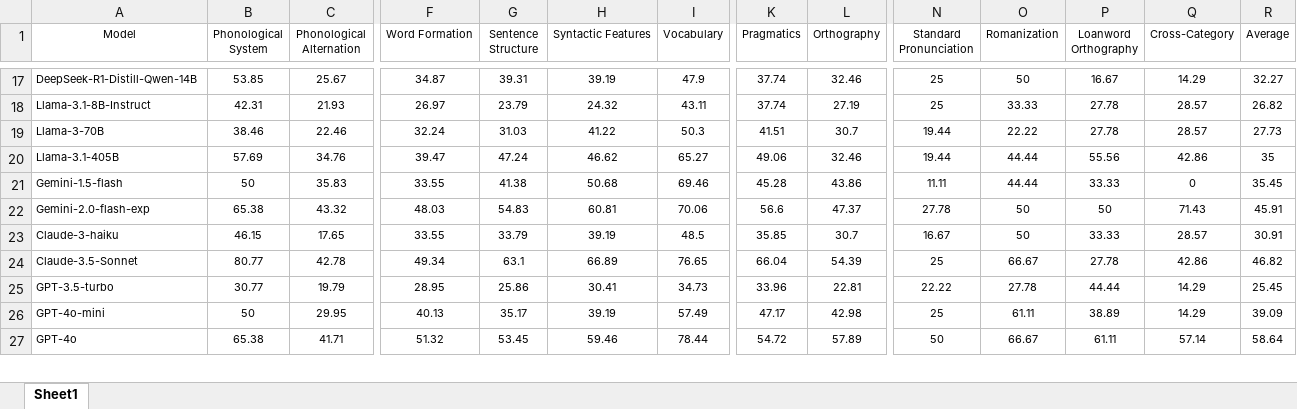
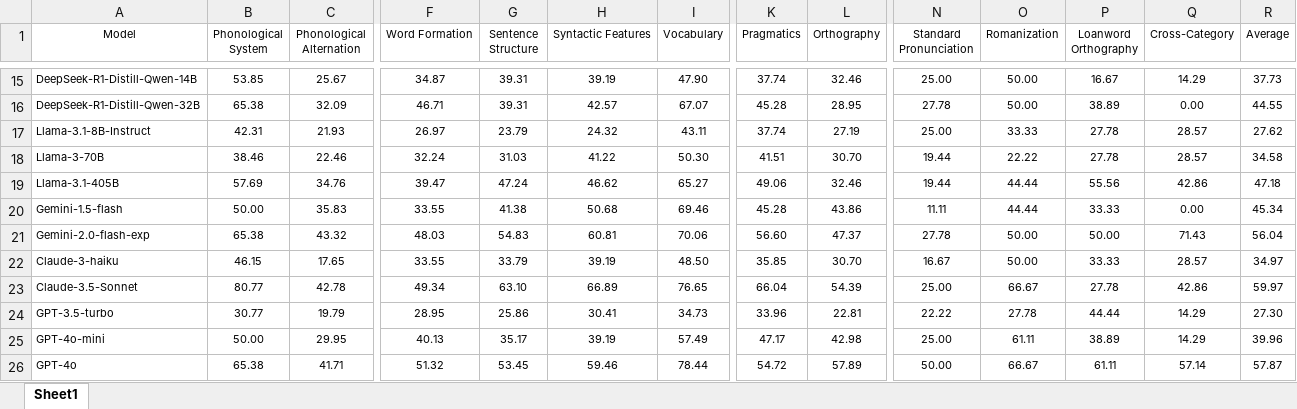
Before and after one commit to SungHo3268/KoGEM, an Excel workbook: analysis/assets/exp_results/subcategory_results.xlsx, sheet Sheet1, drawn as a sheet; only a part is shown, gaps mark what is left out; values as stored, in another font and other column widths than the file's, no borders; addresses are those after the commit; rows hold the shown columns only; the diff covers the shown part only; the diff names each change by its address in the sheet, - before the commit and + after, or states it on an @@ line.

```diff
--- a/analysis/assets/exp_results/subcategory_results.xlsx (sheet Sheet1)
+++ b/analysis/assets/exp_results/subcategory_results.xlsx (sheet Sheet1)
-I15 (Vocabulary): 47.9
+I15 (Vocabulary): 47.90
-N15 (Standard Pronunciation): 25
+N15 (Standard Pronunciation): 25.00
-O15 (Romanization): 50
+O15 (Romanization): 50.00
-R15 (Average): 32.27
+R15 (Average): 37.73
+row 16: DeepSeek-R1-Distill-Qwen-32B | 65.38 | 32.09 | 46.71 | 39.31 | 42.57 | 67.07 | 45.28 | 28.95 | 27.78 | 50.00 | 38.89 | 0.00 | 44.55
-N17 (Standard Pronunciation): 25
+N17 (Standard Pronunciation): 25.00
-R17 (Average): 26.82
+R17 (Average): 27.62
-I18 (Vocabulary): 50.3
+I18 (Vocabulary): 50.30
-L18 (Orthography): 30.7
+L18 (Orthography): 30.70
-R18 (Average): 27.73
+R18 (Average): 34.58
-R19 (Average): 35
+R19 (Average): 47.18
-B20 (Phonological System): 50
+B20 (Phonological System): 50.00
-Q20 (Cross-Category): 0
+Q20 (Cross-Category): 0.00
-R20 (Average): 35.45
+R20 (Average): 45.34
-K21 (Pragmatics): 56.6
+K21 (Pragmatics): 56.60
-O21:O22 (Romanization): 50
+O21:O22 (Romanization): 50.00
-P21 (Loanword Orthography): 50
+P21 (Loanword Orthography): 50.00
-R21 (Average): 45.91
+R21 (Average): 56.04
-I22 (Vocabulary): 48.5
+I22 (Vocabulary): 48.50
-L22 (Orthography): 30.7
+L22 (Orthography): 30.70
-R22 (Average): 30.91
+R22 (Average): 34.97
-G23 (Sentence Structure): 63.1
+G23 (Sentence Structure): 63.10
-N23 (Standard Pronunciation): 25
+N23 (Standard Pronunciation): 25.00
-R23 (Average): 46.82
+R23 (Average): 59.97
-R24 (Average): 25.45
+R24 (Average): 27.30
-B25 (Phonological System): 50
+B25 (Phonological System): 50.00
-N25 (Standard Pronunciation): 25
+N25 (Standard Pronunciation): 25.00
-R25 (Average): 39.09
+R25 (Average): 39.96
-N26 (Standard Pronunciation): 50
+N26 (Standard Pronunciation): 50.00
-R26 (Average): 58.64
+R26 (Average): 57.87
```
Also changed, not shown: 2 removed rows and 37 edited cells elsewhere in this sheet, 14 other files.
